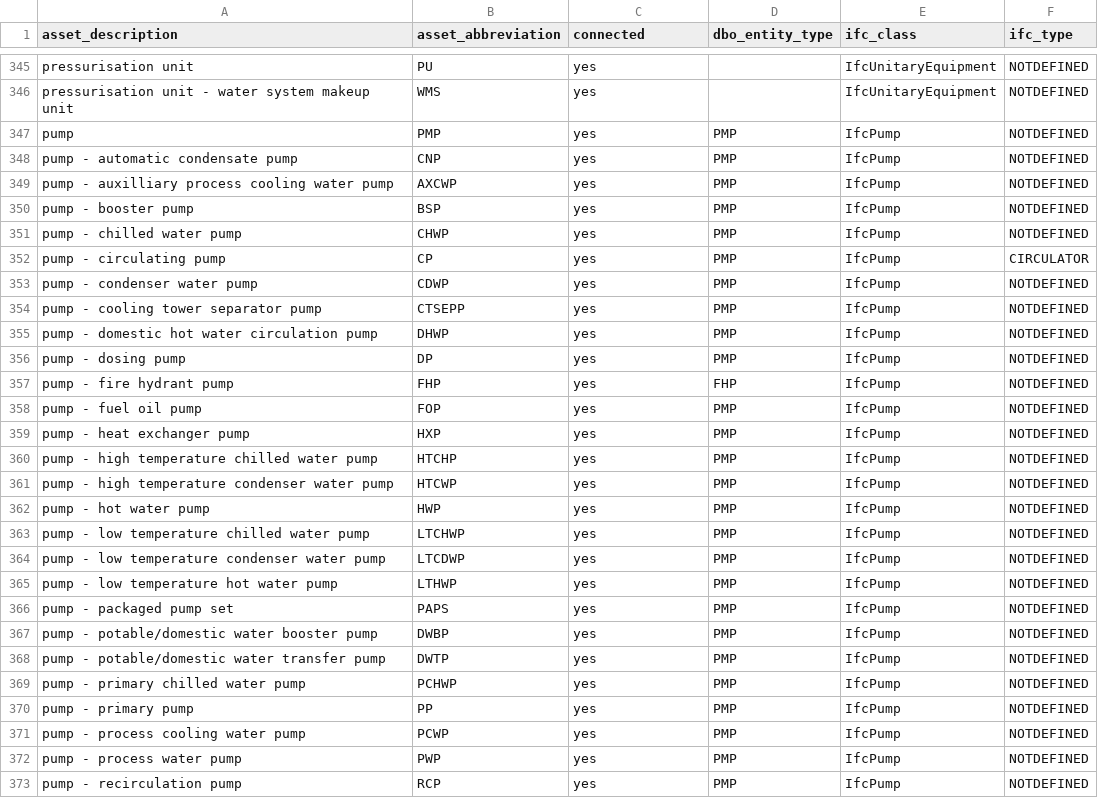
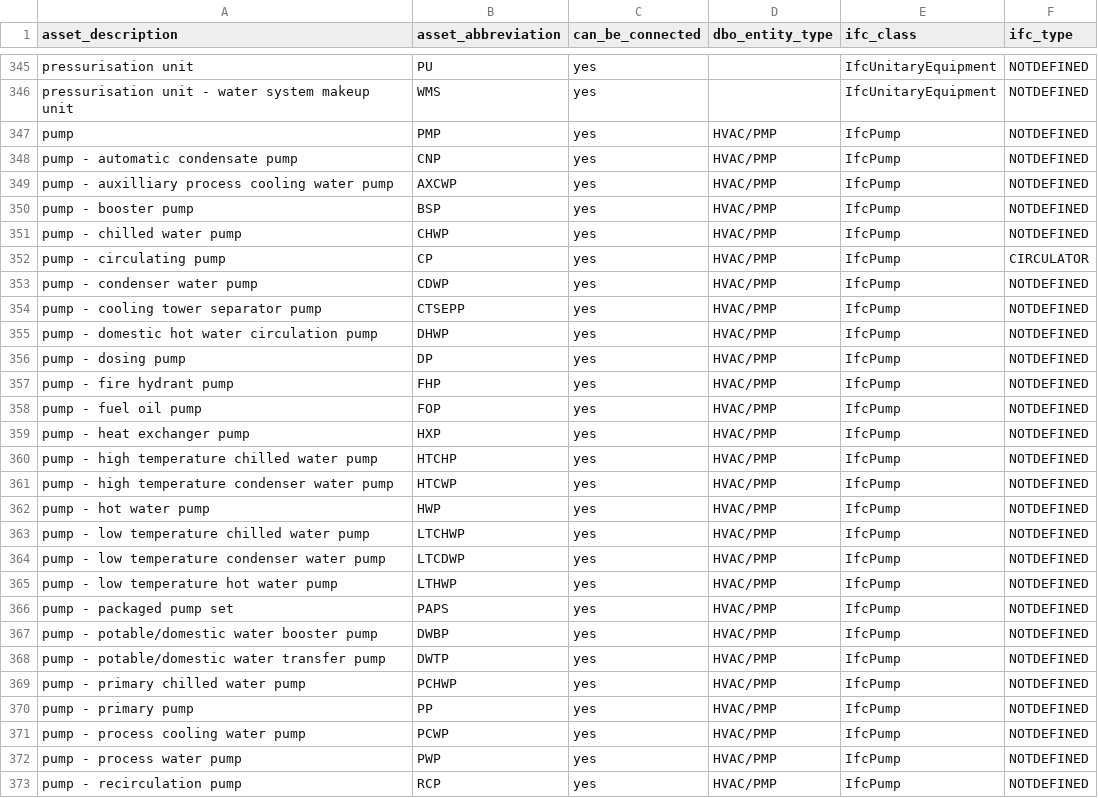
Before and after one commit to theodi/BDNS, a CSV file: BDNS_Abbreviations_Register.csv, drawn as a sheet; only a part is shown, gaps mark what is left out; the diff covers the shown part only.

```diff
--- a/BDNS_Abbreviations_Register.csv
+++ b/BDNS_Abbreviations_Register.csv
@@ -1 +1 @@
-asset_description,asset_abbreviation,connected,dbo_entity_type,ifc_class,ifc_type
+asset_description,asset_abbreviation,can_be_connected,dbo_entity_type,ifc_class,ifc_type
@@ -346,28 +346,28 @@ pressurisation unit,PU,yes,,IfcUnitaryEquipment,NOTDEFINED
 pressurisation unit - water system makeup unit,WMS,yes,,IfcUnitaryEquipment,NOTDEFINED
-pump,PMP,yes,PMP,IfcPump,NOTDEFINED
-pump - automatic condensate pump,CNP,yes,PMP,IfcPump,NOTDEFINED
-pump - auxilliary process cooling water pump,AXCWP,yes,PMP,IfcPump,NOTDEFINED
-pump - booster pump,BSP,yes,PMP,IfcPump,NOTDEFINED
-pump - chilled water pump,CHWP,yes,PMP,IfcPump,NOTDEFINED
-pump - circulating pump,CP,yes,PMP,IfcPump,CIRCULATOR
-pump - condenser water pump,CDWP,yes,PMP,IfcPump,NOTDEFINED
-pump - cooling tower separator pump,CTSEPP,yes,PMP,IfcPump,NOTDEFINED
-pump - domestic hot water circulation pump,DHWP,yes,PMP,IfcPump,NOTDEFINED
-pump - dosing pump,DP,yes,PMP,IfcPump,NOTDEFINED
-pump - fire hydrant pump,FHP,yes,FHP,IfcPump,NOTDEFINED
-pump - fuel oil pump,FOP,yes,PMP,IfcPump,NOTDEFINED
-pump - heat exchanger pump,HXP,yes,PMP,IfcPump,NOTDEFINED
-pump - high temperature chilled water pump,HTCHP,yes,PMP,IfcPump,NOTDEFINED
-pump - high temperature condenser water pump,HTCWP,yes,PMP,IfcPump,NOTDEFINED
-pump - hot water pump,HWP,yes,PMP,IfcPump,NOTDEFINED
-pump - low temperature chilled water pump,LTCHWP,yes,PMP,IfcPump,NOTDEFINED
-pump - low temperature condenser water pump,LTCDWP,yes,PMP,IfcPump,NOTDEFINED
-pump - low temperature hot water pump,LTHWP,yes,PMP,IfcPump,NOTDEFINED
-pump - packaged pump set,PAPS,yes,PMP,IfcPump,NOTDEFINED
-pump - potable/domestic water booster pump,DWBP,yes,PMP,IfcPump,NOTDEFINED
-pump - potable/domestic water transfer pump,DWTP,yes,PMP,IfcPump,NOTDEFINED
-pump - primary chilled water pump,PCHWP,yes,PMP,IfcPump,NOTDEFINED
-pump - primary pump,PP,yes,PMP,IfcPump,NOTDEFINED
-pump - process cooling water pump,PCWP,yes,PMP,IfcPump,NOTDEFINED
-pump - process water pump,PWP,yes,PMP,IfcPump,NOTDEFINED
-pump - recirculation pump,RCP,yes,PMP,IfcPump,NOTDEFINED
+pump,PMP,yes,HVAC/PMP,IfcPump,NOTDEFINED
+pump - automatic condensate pump,CNP,yes,HVAC/PMP,IfcPump,NOTDEFINED
+pump - auxilliary process cooling water pump,AXCWP,yes,HVAC/PMP,IfcPump,NOTDEFINED
+pump - booster pump,BSP,yes,HVAC/PMP,IfcPump,NOTDEFINED
+pump - chilled water pump,CHWP,yes,HVAC/PMP,IfcPump,NOTDEFINED
+pump - circulating pump,CP,yes,HVAC/PMP,IfcPump,CIRCULATOR
+pump - condenser water pump,CDWP,yes,HVAC/PMP,IfcPump,NOTDEFINED
+pump - cooling tower separator pump,CTSEPP,yes,HVAC/PMP,IfcPump,NOTDEFINED
+pump - domestic hot water circulation pump,DHWP,yes,HVAC/PMP,IfcPump,NOTDEFINED
+pump - dosing pump,DP,yes,HVAC/PMP,IfcPump,NOTDEFINED
+pump - fire hydrant pump,FHP,yes,HVAC/PMP,IfcPump,NOTDEFINED
+pump - fuel oil pump,FOP,yes,HVAC/PMP,IfcPump,NOTDEFINED
+pump - heat exchanger pump,HXP,yes,HVAC/PMP,IfcPump,NOTDEFINED
+pump - high temperature chilled water pump,HTCHP,yes,HVAC/PMP,IfcPump,NOTDEFINED
+pump - high temperature condenser water pump,HTCWP,yes,HVAC/PMP,IfcPump,NOTDEFINED
+pump - hot water pump,HWP,yes,HVAC/PMP,IfcPump,NOTDEFINED
+pump - low temperature chilled water pump,LTCHWP,yes,HVAC/PMP,IfcPump,NOTDEFINED
+pump - low temperature condenser water pump,LTCDWP,yes,HVAC/PMP,IfcPump,NOTDEFINED
+pump - low temperature hot water pump,LTHWP,yes,HVAC/PMP,IfcPump,NOTDEFINED
+pump - packaged pump set,PAPS,yes,HVAC/PMP,IfcPump,NOTDEFINED
+pump - potable/domestic water booster pump,DWBP,yes,HVAC/PMP,IfcPump,NOTDEFINED
+pump - potable/domestic water transfer pump,DWTP,yes,HVAC/PMP,IfcPump,NOTDEFINED
+pump - primary chilled water pump,PCHWP,yes,HVAC/PMP,IfcPump,NOTDEFINED
+pump - primary pump,PP,yes,HVAC/PMP,IfcPump,NOTDEFINED
+pump - process cooling water pump,PCWP,yes,HVAC/PMP,IfcPump,NOTDEFINED
+pump - process water pump,PWP,yes,HVAC/PMP,IfcPump,NOTDEFINED
+pump - recirculation pump,RCP,yes,HVAC/PMP,IfcPump,NOTDEFINED
```
Also changed, not shown: 141 edited cells elsewhere in this file, 1 other file.
